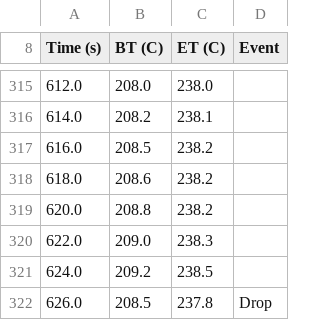
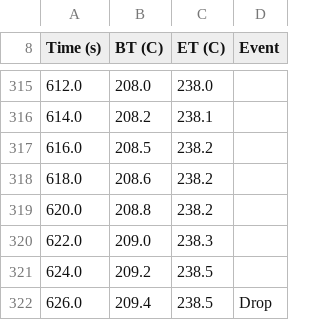
Before and after one commit to vladimirmilivojevic-creator/roastbench, a CSV file: samples/colombia-huila-medium.csv, drawn as a sheet; only a part is shown, gaps mark what is left out.

Commit message:
fix(backend): demo curves end cleanly at drop; ledger notes use the batch code
- generator: the last roast sample no longer falls into the cooling formula, which put a 1 C step and a RoR dip at the end of every curve
- ledger rows say 'Roast PR-0005' instead of an internal id
- dev application accepts the demo reset token 'dev'; regenerate sample files

```diff
--- a/samples/colombia-huila-medium.csv
+++ b/samples/colombia-huila-medium.csv
@@ -321,2 +321,2 @@ Time (s),BT (C),ET (C),Event
 624.0,209.2,238.5,
-626.0,208.5,237.8,Drop
+626.0,209.4,238.5,Drop
```
Also changed, not shown: 8 other files.
